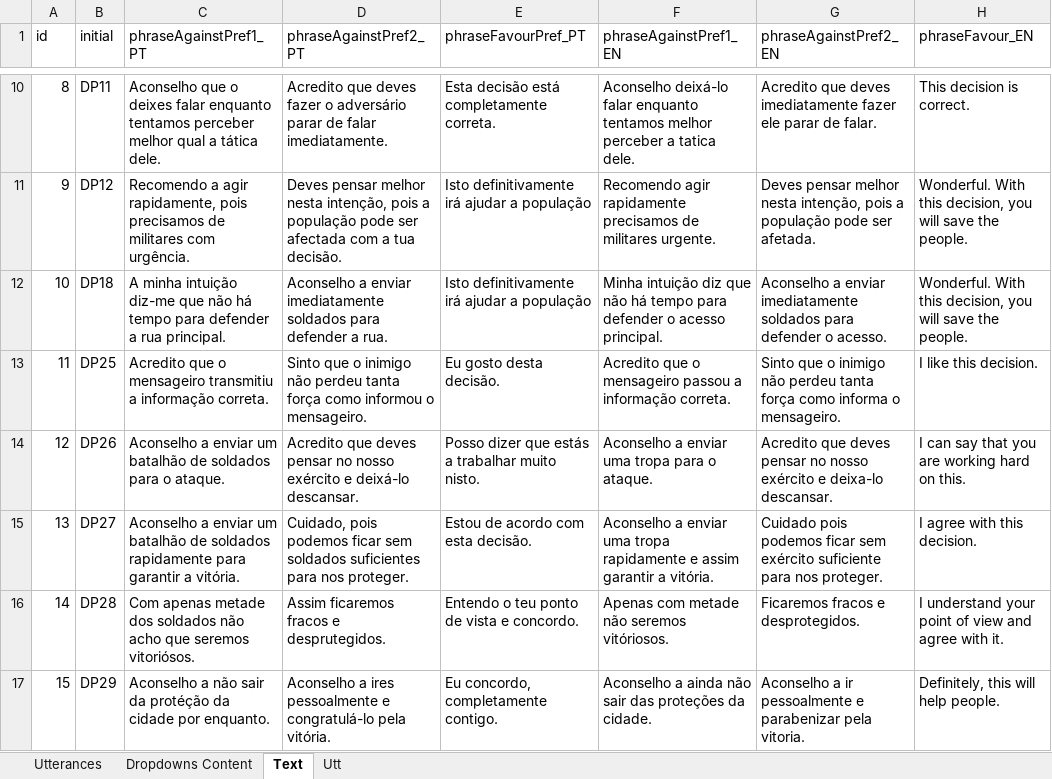
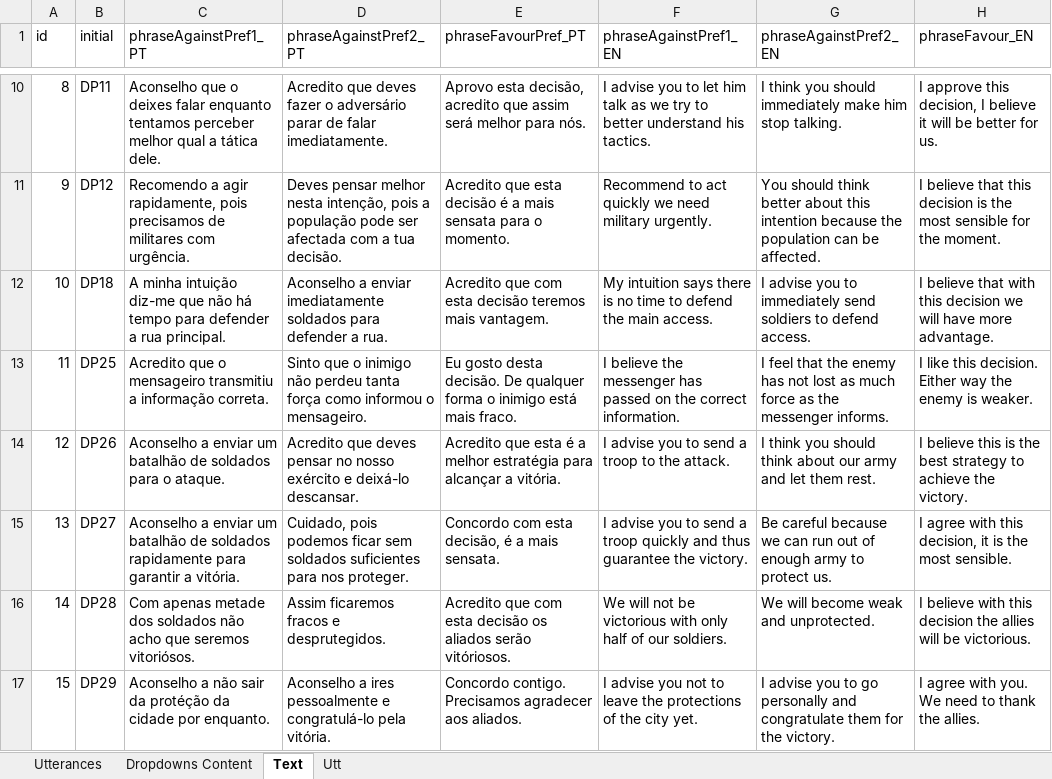
Before and after one commit to MariaJoseF/Storytelling_SR, an Excel workbook: SOP/Utterances/phrasesAgainstPositive.xlsx, sheet Text, drawn as a sheet; only a part is shown, gaps mark what is left out; values as stored, in another font and other column widths than the file's, no borders; table styles not drawn; the diff covers the shown part only; the diff names each change by its address in the sheet, - before the commit and + after, or states it on an @@ line.

```diff
--- a/SOP/Utterances/phrasesAgainstPositive.xlsx (sheet Text)
+++ b/SOP/Utterances/phrasesAgainstPositive.xlsx (sheet Text)
-E10 (phraseFavourPref_PT): Esta decisão está completamente correta.
+E10 (phraseFavourPref_PT): Aprovo esta decisão, acredito que assim será melhor para nós.
-F10 (phraseAgainstPref1_EN): Aconselho deixá-lo falar enquanto tentamos melhor perceber a tatica dele.
+F10 (phraseAgainstPref1_EN): I advise you to let him talk as we try to better understand his tactics.
-G10 (phraseAgainstPref2_EN): Acredito que deves imediatamente fazer ele parar de falar.
+G10 (phraseAgainstPref2_EN): I think you should immediately make him stop talking.
-H10 (phraseFavour_EN): This decision is correct.
+H10 (phraseFavour_EN): I approve this decision, I believe it will be better for us.
-E11 (phraseFavourPref_PT): Isto definitivamente irá ajudar a população
+E11 (phraseFavourPref_PT): Acredito que esta decisão é a mais sensata para o momento.
-F11 (phraseAgainstPref1_EN): Recomendo agir rapidamente precisamos de militares urgente.
+F11 (phraseAgainstPref1_EN): Recommend to act quickly we need military urgently.
-G11 (phraseAgainstPref2_EN): Deves pensar melhor nesta intenção, pois a população pode ser afetada.
+G11 (phraseAgainstPref2_EN): You should think better about this intention because the population can be affected.
-H11 (phraseFavour_EN): Wonderful. With this decision, you will save the people.
+H11 (phraseFavour_EN): I believe that this decision is the most sensible for the moment.
-E12 (phraseFavourPref_PT): Isto definitivamente irá ajudar a população
+E12 (phraseFavourPref_PT): Acredito que com esta decisão teremos mais vantagem.
-F12 (phraseAgainstPref1_EN): Minha intuição diz que não há tempo para defender o acesso principal.
+F12 (phraseAgainstPref1_EN): My intuition says there is no time to defend the main access.
-G12 (phraseAgainstPref2_EN): Aconselho a enviar imediatamente soldados para defender o acesso.
+G12 (phraseAgainstPref2_EN): I advise you to immediately send soldiers to defend access.
-H12 (phraseFavour_EN): Wonderful. With this decision, you will save the people.
+H12 (phraseFavour_EN): I believe that with this decision we will have more advantage.
-E13 (phraseFavourPref_PT): …desta decisão.
+E13 (phraseFavourPref_PT): …desta decisão. De qualquer forma o inimigo está mais fraco.
-F13 (phraseAgainstPref1_EN): Acredito que o mensageiro passou a informação correta.
+F13 (phraseAgainstPref1_EN): I believe the messenger has passed on the correct information.
-G13 (phraseAgainstPref2_EN): Sinto que o inimigo não perdeu tanta força como informa o mensageiro.
+G13 (phraseAgainstPref2_EN): I feel that the enemy has not lost as much force as the messenger informs.
-H13 (phraseFavour_EN): I like this decision.
+H13 (phraseFavour_EN): I like this decision. Either way the enemy is weaker.
-E14 (phraseFavourPref_PT): Posso dizer que estás a trabalhar muito nisto.
+E14 (phraseFavourPref_PT): Acredito que esta é a melhor estratégia para alcançar a vitória.
-F14 (phraseAgainstPref1_EN): Aconselho a enviar uma tropa para o ataque.
+F14 (phraseAgainstPref1_EN): I advise you to send a troop to the attack.
-G14 (phraseAgainstPref2_EN): Acredito que deves pensar no nosso exército e deixa-lo descansar.
+G14 (phraseAgainstPref2_EN): I think you should think about our army and let them rest.
-H14 (phraseFavour_EN): I can say that you are working hard on this.
+H14 (phraseFavour_EN): I believe this is the best strategy to achieve the victory.
-E15 (phraseFavourPref_PT): Estou de acordo com esta decisão.
+E15 (phraseFavourPref_PT): Concordo com esta decisão, é a mais sensata.
-F15 (phraseAgainstPref1_EN): Aconselho a enviar uma tropa rapidamente e assim garantir a vitória.
+F15 (phraseAgainstPref1_EN): I advise you to send a troop quickly and thus guarantee the victory.
-G15 (phraseAgainstPref2_EN): Cuidado pois podemos ficar sem exército suficiente para nos proteger.
+G15 (phraseAgainstPref2_EN): Be careful because we can run out of enough army to protect us.
-H15 (phraseFavour_EN): I agree with this decision.
+H15 (phraseFavour_EN): I agree with this decision, it is the most sensible.
-E16 (phraseFavourPref_PT): Entendo o teu ponto de vista e concordo.
+E16 (phraseFavourPref_PT): Acredito que com esta decisão os aliados serão vitóriosos.
-F16 (phraseAgainstPref1_EN): Apenas com metade não seremos vitóriosos.
+F16 (phraseAgainstPref1_EN): We will not be victorious with only half of our soldiers.
-G16 (phraseAgainstPref2_EN): Ficaremos fracos e desprotegidos.
+G16 (phraseAgainstPref2_EN): We will become weak and unprotected.
-H16 (phraseFavour_EN): I understand your point of view and agree with it.
+H16 (phraseFavour_EN): I believe with this decision the allies will be victorious.
-E17 (phraseFavourPref_PT): Eu concordo, completamente contigo.
+E17 (phraseFavourPref_PT): Concordo contigo. Precisamos agradecer aos aliados.
-F17 (phraseAgainstPref1_EN): Aconselho a ainda não sair das proteções da cidade.
+F17 (phraseAgainstPref1_EN): I advise you not to leave the protections of the city yet.
-G17 (phraseAgainstPref2_EN): Aconselho a ir pessoalmente e parabenizar pela vitoria.
+G17 (phraseAgainstPref2_EN): I advise you to go personally and congratulate them for the victory.
-H17 (phraseFavour_EN): Definitely, this will help people.
+H17 (phraseFavour_EN): I agree with you. We need to thank the allies.
```
Also changed, not shown: 102 edited cells elsewhere in this sheet, sheet Utterances.
